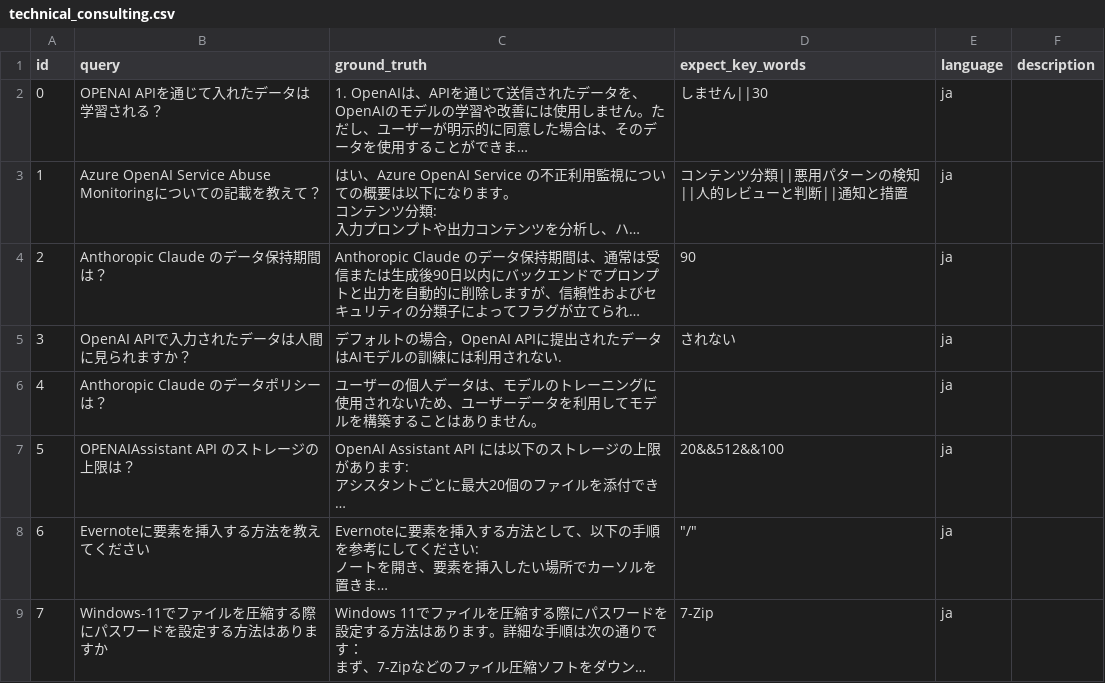
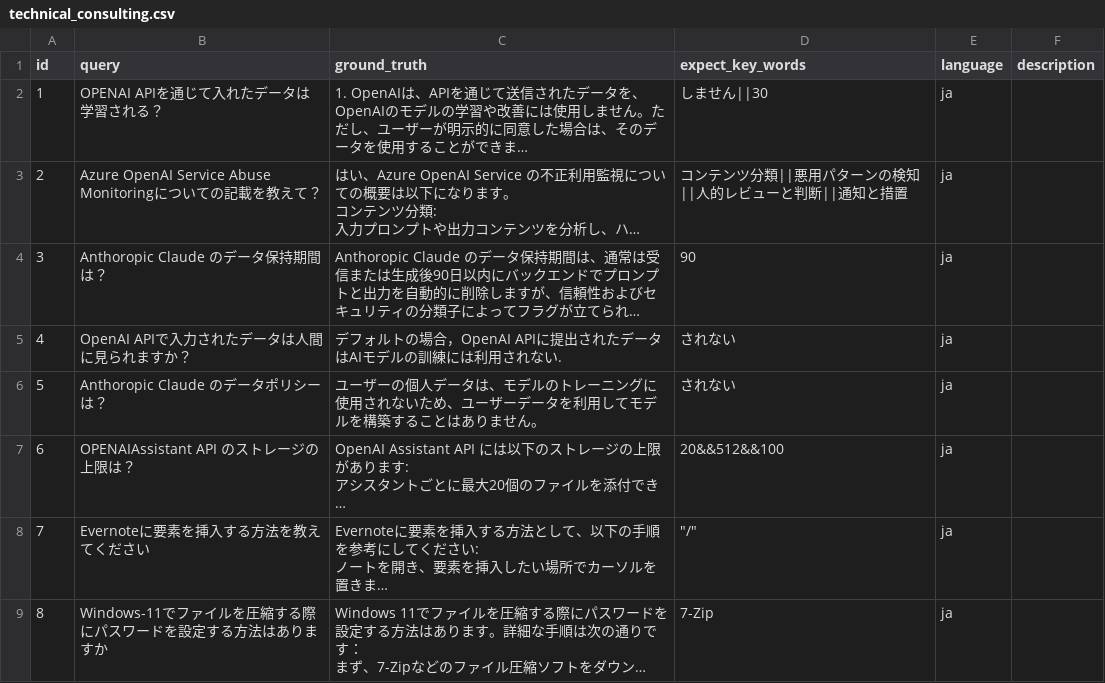
Before and after one commit to sparticleinc/ASEED, a CSV file: datasets/technical_consulting.csv, drawn as a sheet; only a part is shown; long unchanged cells end in …; the diff covers the shown part only; the diff names each change by its address in the sheet, - before the commit and + after, or states it on an @@ line.

Commit message:
Update technical_consulting.csv

```diff
--- a/datasets/technical_consulting.csv
+++ b/datasets/technical_consulting.csv
@@ column A (id) renumbered between rows 2 and 9 @@
-D6 (expect_key_words): (empty)
+D6 (expect_key_words): されない
```
Also changed, not shown: 1 removed row and 2 edited cells elsewhere in this file.
